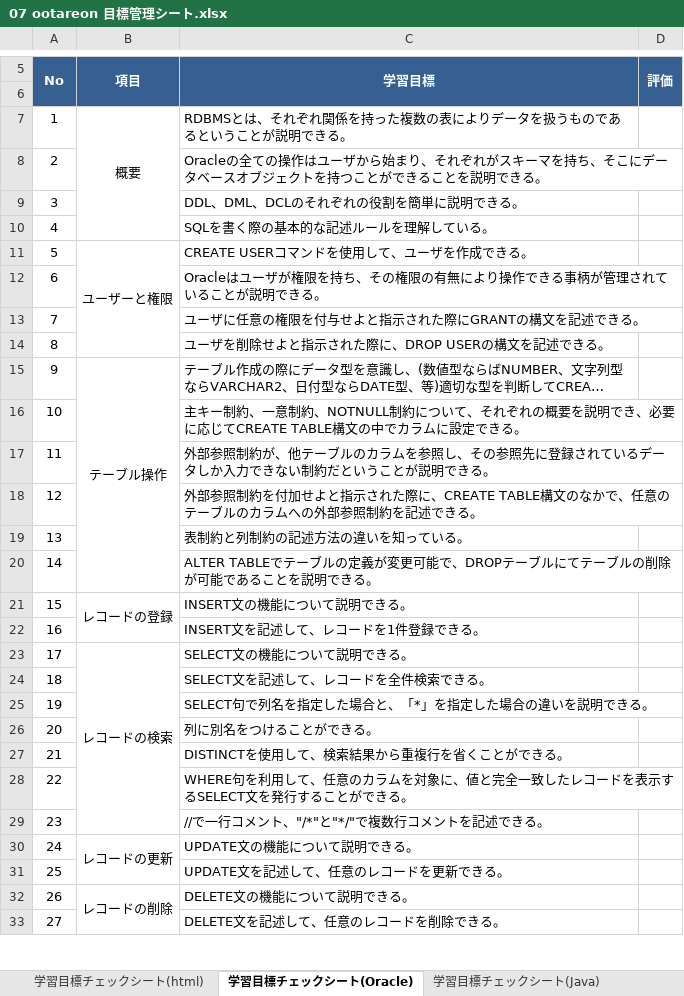
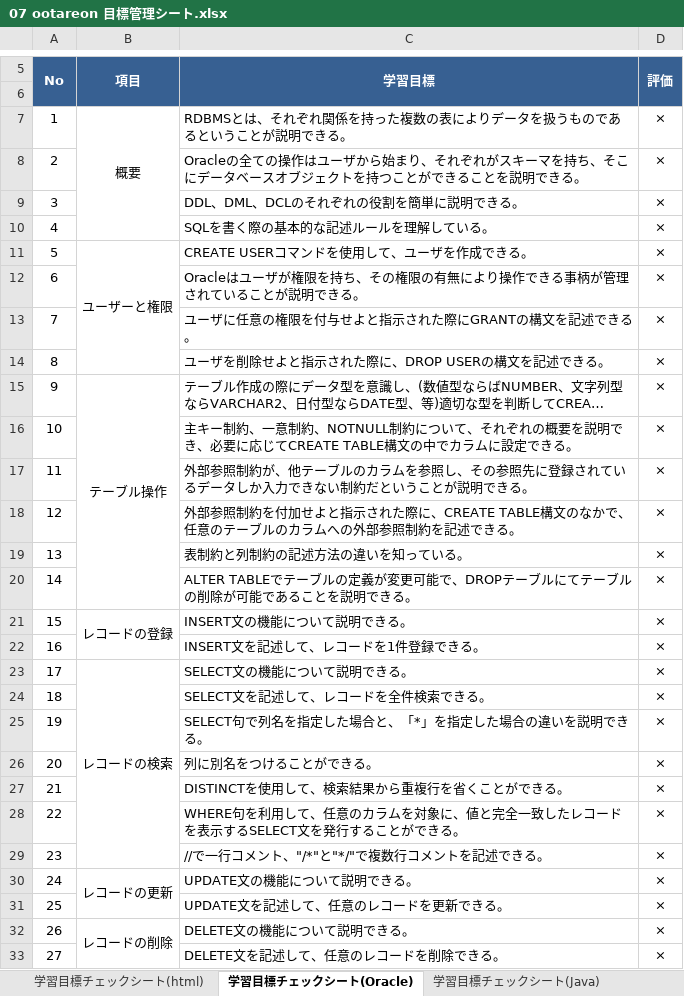
Before and after one commit to otareon/-documents, an Excel workbook: 07 ootareon 目標管理シート.xlsx, sheet 学習目標チェックシート(Oracle), drawn as a sheet; only a part is shown, gaps mark what is left out; long unchanged cells end in …; values as stored, in another font and other column widths than the file's, no borders; charts and pictures and conditional formats not drawn; the diff covers the shown part only; the diff names each change by its address in the sheet, - before the commit and + after, or states it on an @@ line.

```diff
--- a/07 ootareon 目標管理シート.xlsx (sheet 学習目標チェックシート(Oracle))
+++ b/07 ootareon 目標管理シート.xlsx (sheet 学習目標チェックシート(Oracle))
-D7:D33 (評価): (empty)
+D7:D33 (評価): ×
```
Also changed, not shown: 42 edited cells elsewhere in this sheet, charts or pictures, 07 ootareon 課題管理表.xlsx.
